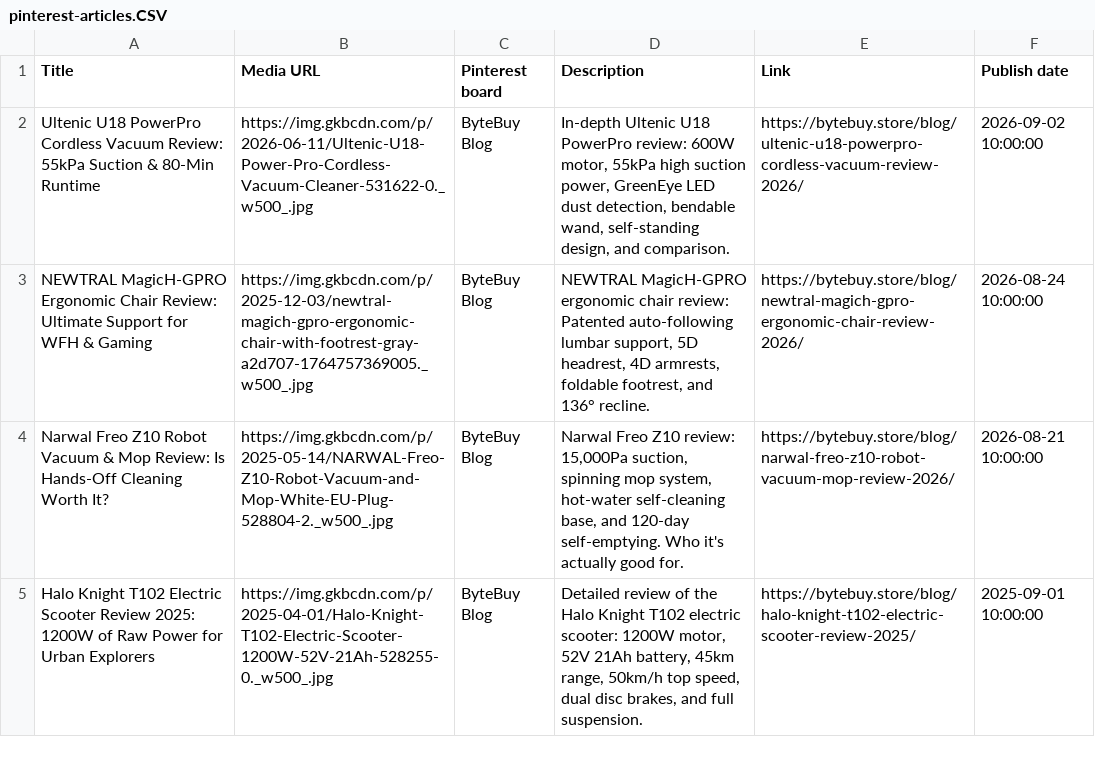
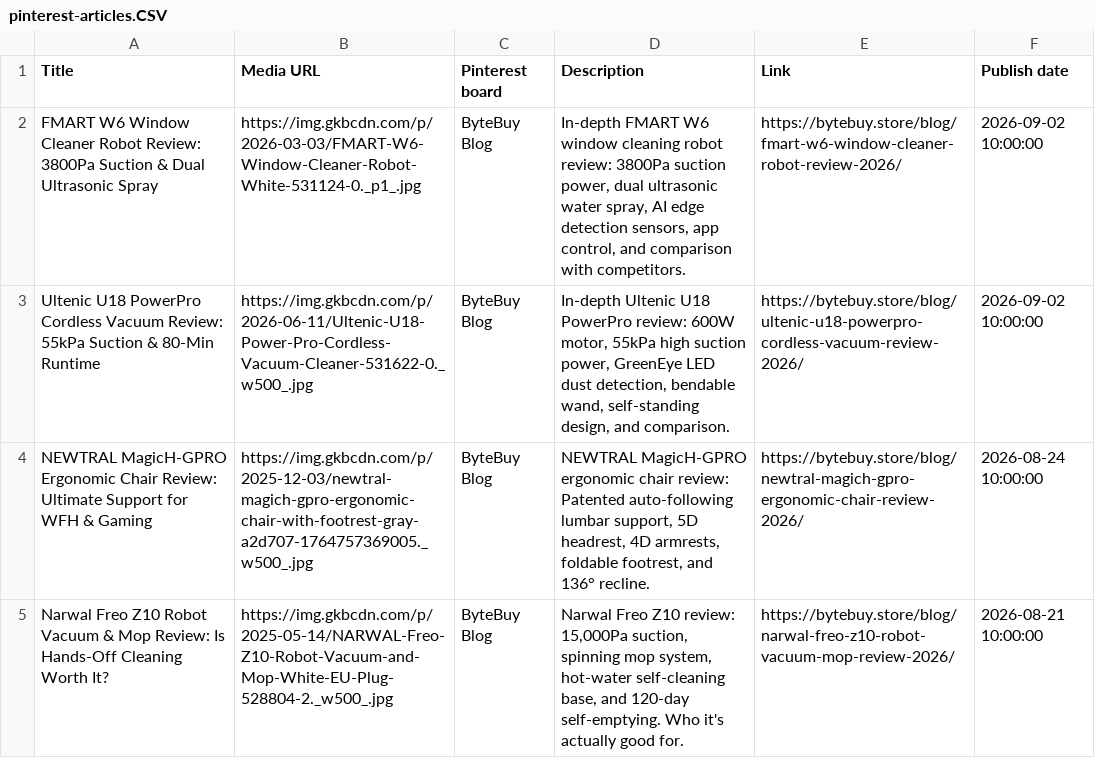
Before and after one commit to artpil/bytebuy, a CSV file: pinterest-articles.CSV, drawn as a sheet; only a part is shown; the shorter side is filled out with more unchanged rows.

```diff
--- a/pinterest-articles.CSV
+++ b/pinterest-articles.CSV
@@ -1,2 +1,3 @@
 Title,Media URL,Pinterest board,Description,Link,Publish date
+"FMART W6 Window Cleaner Robot Review: 3800Pa Suction & Dual Ultrasonic Spray","https://img.gkbcdn.com/p/2026-03-03/FMART-W6-Window-Cleaner-Robot-White-531124-0._p1_.jpg","ByteBuy Blog","In-depth FMART W6 window cleaning robot review: 3800Pa suction power, dual ultrasonic water spray, AI edge detection sensors, app control, and comparison with competitors.","https://bytebuy.store/blog/fmart-w6-window-cleaner-robot-review-2026/","2026-09-02 10:00:00"
 "Ultenic U18 PowerPro Cordless Vacuum Review: 55kPa Suction & 80-Min Runtime","https://img.gkbcdn.com/p/2026-06-11/Ultenic-U18-Power-Pro-Cordless-Vacuum-Cleaner-531622-0._w500_.jpg","ByteBuy Blog","In-depth Ultenic U18 PowerPro review: 600W motor, 55kPa high suction power, GreenEye LED dust detection, bendable wand, self-standing design, and comparison.","https://bytebuy.store/blog/ultenic-u18-powerpro-cordless-vacuum-review-2026/","2026-09-02 10:00:00"
```
Also changed, not shown: 9 other files.
